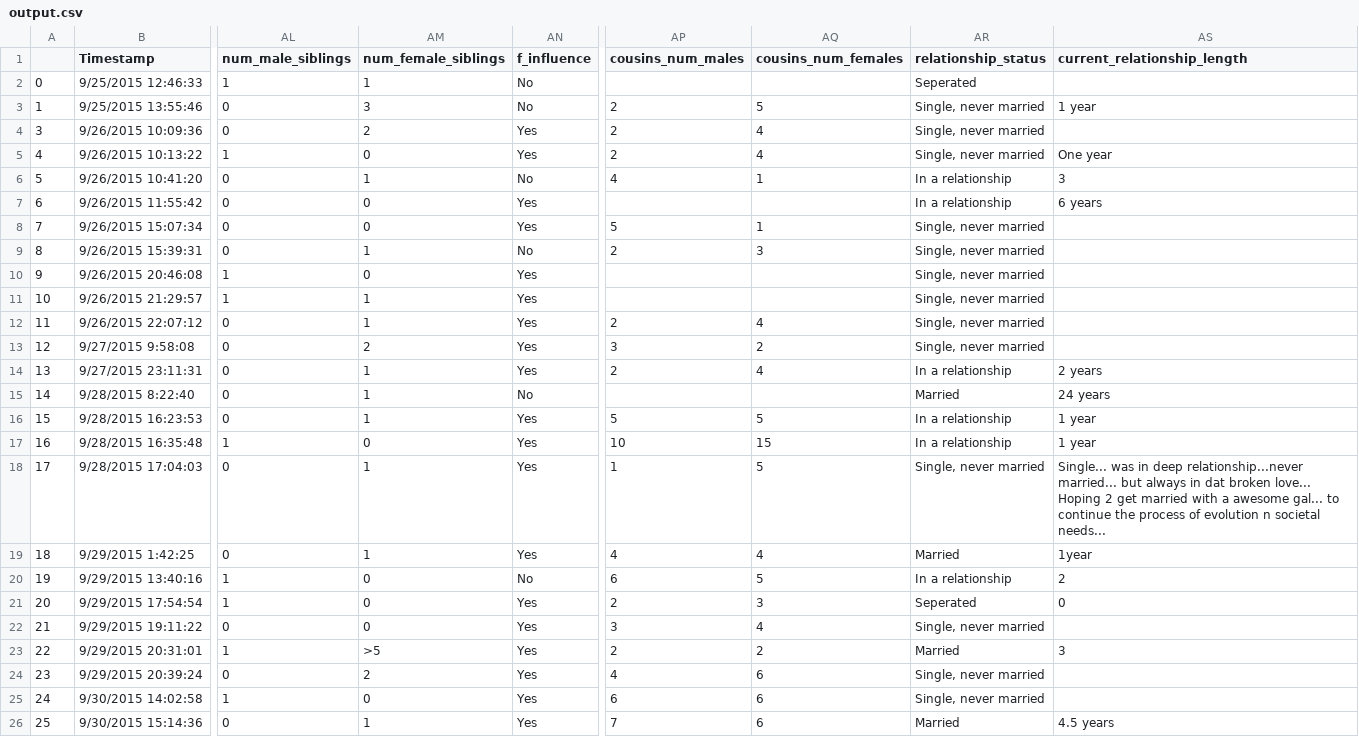
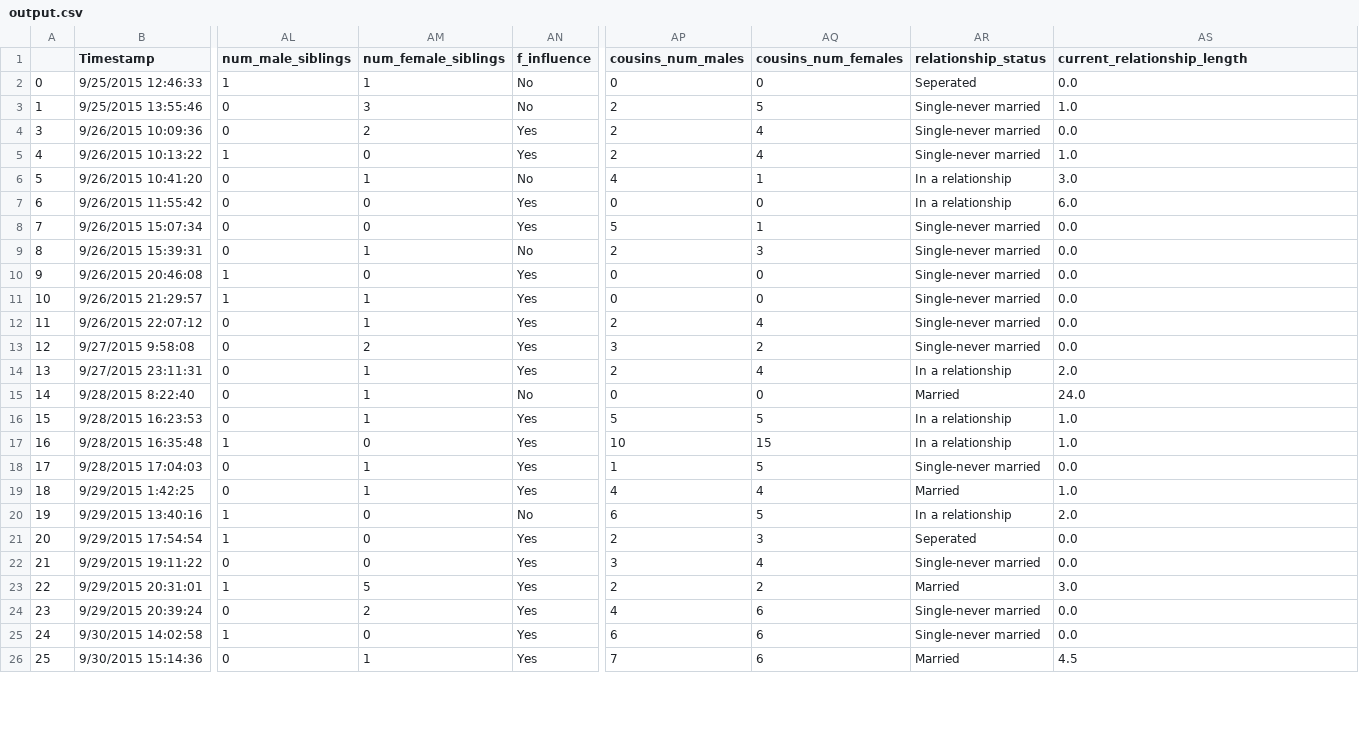
Before and after one commit to sruthipeter/gender-stereotypes, a CSV file: output.csv, drawn as a sheet; only a part is shown, gaps mark what is left out; the diff covers the shown part only; the diff names each change by its address in the sheet, - before the commit and + after, or states it on an @@ line.

```diff
--- a/output.csv
+++ b/output.csv
-AP2 (cousins_num_males): (empty)
+AP2 (cousins_num_males): 0
-AQ2 (cousins_num_females): (empty)
+AQ2 (cousins_num_females): 0
-AS2 (current_relationship_length): (empty)
+AS2 (current_relationship_length): 0.0
-AR3:AR5 (relationship_status): Single, never married
+AR3:AR5 (relationship_status): Single-never married
-AS3 (current_relationship_length): 1 year
+AS3 (current_relationship_length): 1.0
-AS4 (current_relationship_length): (empty)
+AS4 (current_relationship_length): 0.0
-AS5 (current_relationship_length): One year
+AS5 (current_relationship_length): 1.0
-AS6 (current_relationship_length): 3
+AS6 (current_relationship_length): 3.0
-AP7 (cousins_num_males): (empty)
+AP7 (cousins_num_males): 0
-AQ7 (cousins_num_females): (empty)
+AQ7 (cousins_num_females): 0
-AS7 (current_relationship_length): 6 years
+AS7 (current_relationship_length): 6.0
-AR8:AR13 (relationship_status): Single, never married
+AR8:AR13 (relationship_status): Single-never married
-AS8:AS13 (current_relationship_length): (empty)
+AS8:AS13 (current_relationship_length): 0.0
-AP10:AP11 (cousins_num_males): (empty)
+AP10:AP11 (cousins_num_males): 0
-AQ10:AQ11 (cousins_num_females): (empty)
+AQ10:AQ11 (cousins_num_females): 0
-AS14 (current_relationship_length): 2 years
+AS14 (current_relationship_length): 2.0
-AP15 (cousins_num_males): (empty)
+AP15 (cousins_num_males): 0
-AQ15 (cousins_num_females): (empty)
+AQ15 (cousins_num_females): 0
-AS15 (current_relationship_length): 24 years
+AS15 (current_relationship_length): 24.0
-AS16:AS17 (current_relationship_length): 1 year
+AS16:AS17 (current_relationship_length): 1.0
-AR18 (relationship_status): Single, never married
+AR18 (relationship_status): Single-never married
-AS18 (current_relationship_length): Single... was in deep relationship...never married... but always in dat broken love... Hoping 2 get married with a awesome gal... to continue the process of evolution n societal needs...
+AS18 (current_relationship_length): 0.0
-AS19 (current_relationship_length): 1year
+AS19 (current_relationship_length): 1.0
-AS20 (current_relationship_length): 2
+AS20 (current_relationship_length): 2.0
-AS21 (current_relationship_length): 0
+AS21 (current_relationship_length): 0.0
-AR22 (relationship_status): Single, never married
+AR22 (relationship_status): Single-never married
-AS22 (current_relationship_length): (empty)
+AS22 (current_relationship_length): 0.0
-AM23 (num_female_siblings): >5
+AM23 (num_female_siblings): 5
-AS23 (current_relationship_length): 3
+AS23 (current_relationship_length): 3.0
-AR24:AR25 (relationship_status): Single, never married
+AR24:AR25 (relationship_status): Single-never married
-AS24:AS25 (current_relationship_length): (empty)
+AS24:AS25 (current_relationship_length): 0.0
-AS26 (current_relationship_length): 4.5 years
+AS26 (current_relationship_length): 4.5
```
Also changed, not shown: 43 edited cells elsewhere in this file, 1 other file.
